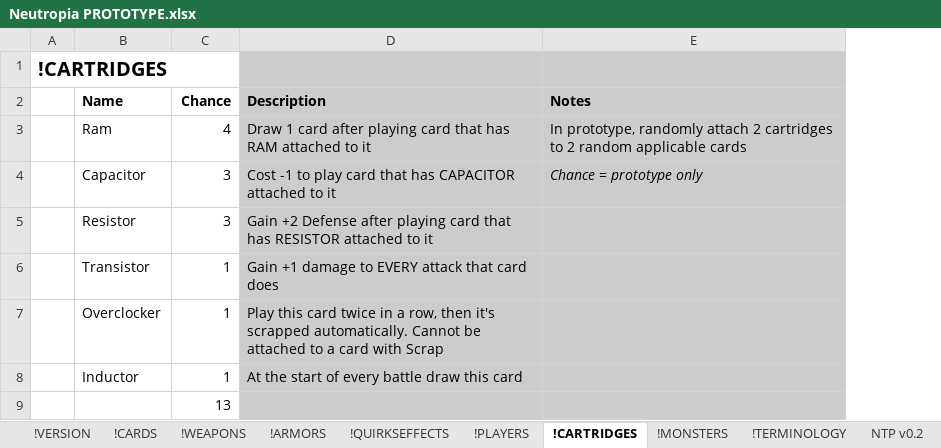
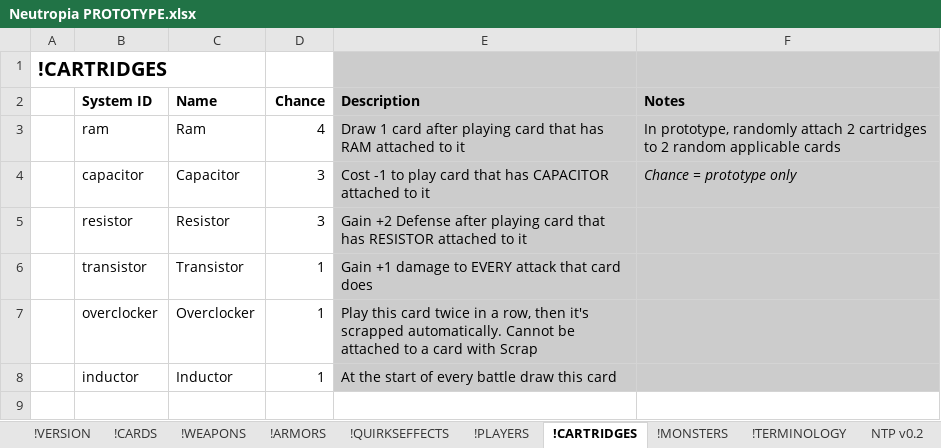
Before and after one commit to marcakafoddex/neutropia-data, an Excel workbook: game/Neutropia PROTOTYPE.xlsx, sheet !CARTRIDGES, drawn as a sheet; values as stored, in another font and other column widths than the file's, no borders; charts and pictures not drawn; removed rows and columns are numbered as before the commit, all else as after; the diff names each change by its address in the sheet, - before the commit and + after, or states it on an @@ line.

```diff
--- a/game/Neutropia PROTOTYPE.xlsx (sheet !CARTRIDGES)
+++ b/game/Neutropia PROTOTYPE.xlsx (sheet !CARTRIDGES)
+column B (System ID), rows 3-8: ram | capacitor | resistor | transistor | overclocker | inductor
-row 9:  |  | 13
```
Also changed, not shown: sheet !MONSTERS, sheet NTP v0.2, sheet !QUIRKSEFFECTS, sheet quirks+fx, 1 other file.
